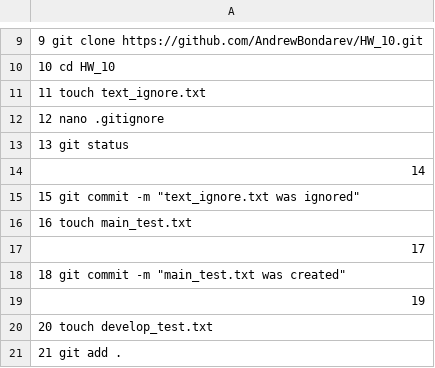
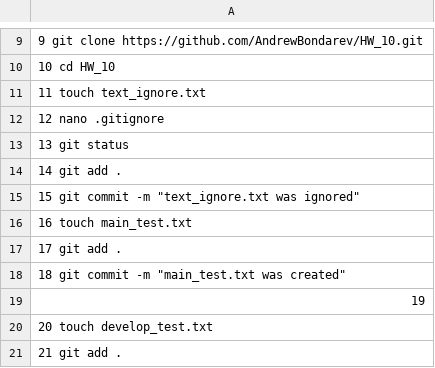
Before and after one commit to OleksandrGOIT/Task2-3_1_2_1_HW_10, a CSV file: command_list.csv, drawn as a sheet; only a part is shown, gaps mark what is left out.

Commit message:
Update command_list.csv

```diff
--- a/command_list.csv
+++ b/command_list.csv
@@ -13,6 +13,6 @@
    13  git status
-   14
+   14  git add .
    15  git commit -m "text_ignore.txt was ignored"
    16  touch main_test.txt
-   17
+   17  git add .
    18  git commit -m "main_test.txt was created"
```
